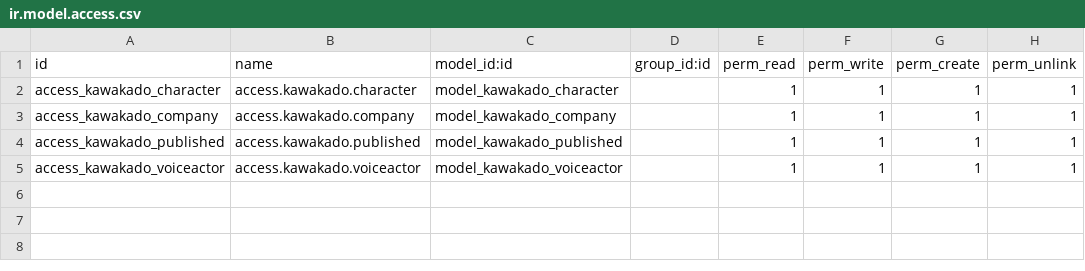
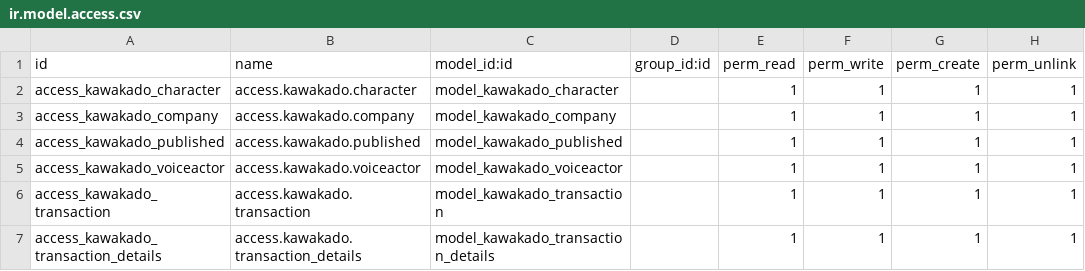
Before and after one commit to rafi365/ExamOdoo15, a CSV file: addonrafi/kawakado/security/ir.model.access.csv, drawn as a sheet.

Commit message:
add transaction to security

```diff
--- a/addonrafi/kawakado/security/ir.model.access.csv
+++ b/addonrafi/kawakado/security/ir.model.access.csv
@@ -5 +5,3 @@ access_kawakado_published,access.kawakado.published,model_kawakado_published,,1,
 access_kawakado_voiceactor,access.kawakado.voiceactor,model_kawakado_voiceactor,,1,1,1,1
+access_kawakado_transaction,access.kawakado.transaction,model_kawakado_transaction,,1,1,1,1
+access_kawakado_transaction_details,access.kawakado.transaction_details,model_kawakado_transaction_details,,1,1,1,1
```
